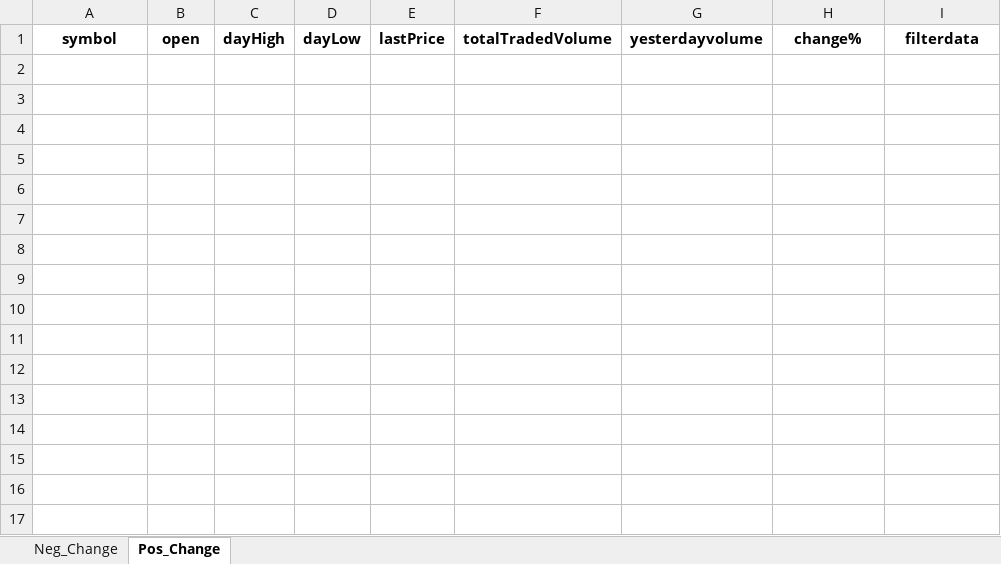
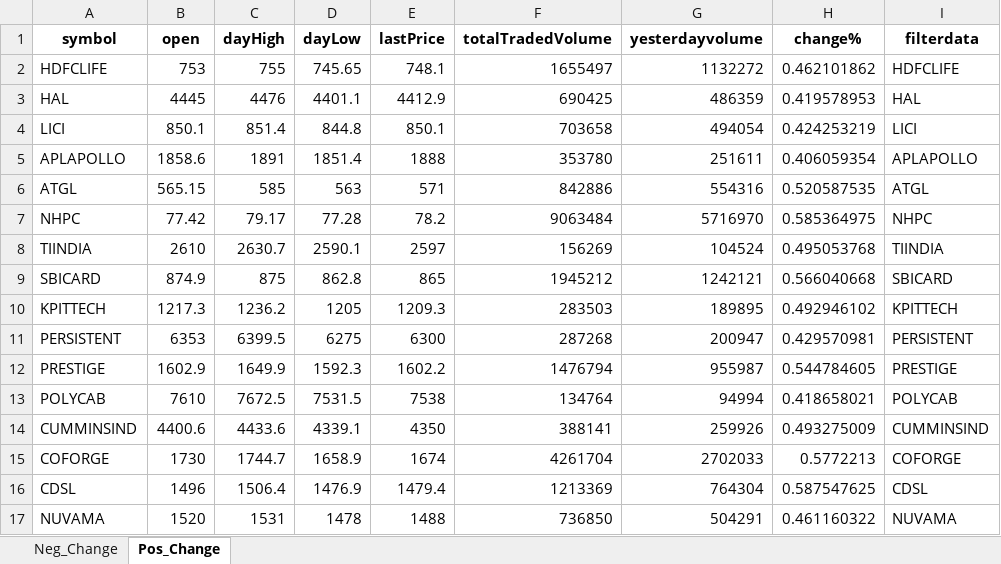
Before and after one commit to hitesh2511/Mypersonaldata, an Excel workbook: data/filtered_output.xlsx, sheet Pos_Change, drawn as a sheet; values as stored, in another font and other column widths than the file's, no borders; the diff names each change by its address in the sheet, - before the commit and + after, or states it on an @@ line.

```diff
--- a/data/filtered_output.xlsx (sheet Pos_Change)
+++ b/data/filtered_output.xlsx (sheet Pos_Change)
+row 2: HDFCLIFE | 753 | 755 | 745.65 | 748.1 | 1655497 | 1132272 | 0.462101862 | HDFCLIFE
+row 3: HAL | 4445 | 4476 | 4401.1 | 4412.9 | 690425 | 486359 | 0.419578953 | HAL
+row 4: LICI | 850.1 | 851.4 | 844.8 | 850.1 | 703658 | 494054 | 0.424253219 | LICI
+row 5: APLAPOLLO | 1858.6 | 1891 | 1851.4 | 1888 | 353780 | 251611 | 0.406059354 | APLAPOLLO
+row 6: ATGL | 565.15 | 585 | 563 | 571 | 842886 | 554316 | 0.520587535 | ATGL
+row 7: NHPC | 77.42 | 79.17 | 77.28 | 78.2 | 9063484 | 5716970 | 0.585364975 | NHPC
+row 8: TIINDIA | 2610 | 2630.7 | 2590.1 | 2597 | 156269 | 104524 | 0.495053768 | TIINDIA
+row 9: SBICARD | 874.9 | 875 | 862.8 | 865 | 1945212 | 1242121 | 0.566040668 | SBICARD
+row 10: KPITTECH | 1217.3 | 1236.2 | 1205 | 1209.3 | 283503 | 189895 | 0.492946102 | KPITTECH
+row 11: PERSISTENT | 6353 | 6399.5 | 6275 | 6300 | 287268 | 200947 | 0.429570981 | PERSISTENT
+row 12: PRESTIGE | 1602.9 | 1649.9 | 1592.3 | 1602.2 | 1476794 | 955987 | 0.544784605 | PRESTIGE
+row 13: POLYCAB | 7610 | 7672.5 | 7531.5 | 7538 | 134764 | 94994 | 0.418658021 | POLYCAB
+row 14: CUMMINSIND | 4400.6 | 4433.6 | 4339.1 | 4350 | 388141 | 259926 | 0.493275009 | CUMMINSIND
+row 15: COFORGE | 1730 | 1744.7 | 1658.9 | 1674 | 4261704 | 2702033 | 0.5772213 | COFORGE
+row 16: CDSL | 1496 | 1506.4 | 1476.9 | 1479.4 | 1213369 | 764304 | 0.587547625 | CDSL
+row 17: NUVAMA | 1520 | 1531 | 1478 | 1488 | 736850 | 504291 | 0.461160322 | NUVAMA
```
Also changed, not shown: sheet Neg_Change.
